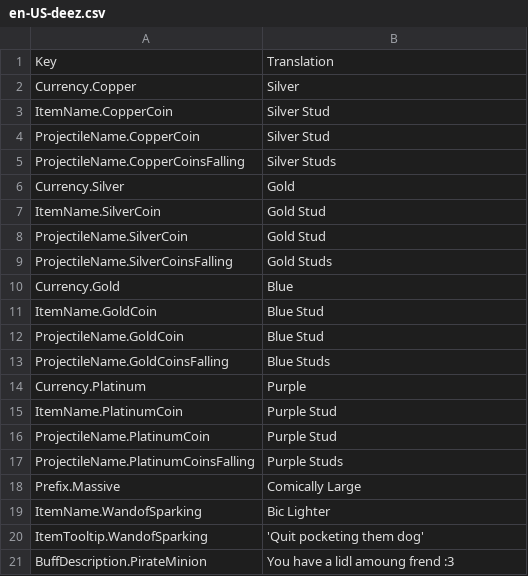
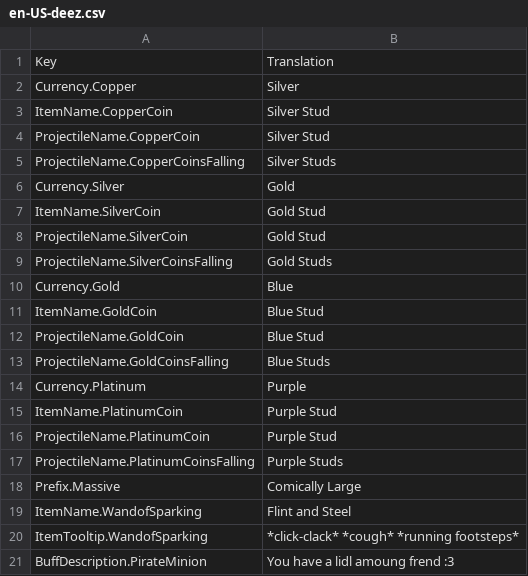
Before and after one commit to actioncranky/deez, a CSV file: DN Clan Official Pack/Content/Localization/en-US-deez.csv, drawn as a sheet.

Commit message:
Changed Wand of Sparking
Updated Wand of Sparking from 'Bic Lighter' to 'Flint and Steel'

```diff
--- a/DN Clan Official Pack/Content/Localization/en-US-deez.csv
+++ b/DN Clan Official Pack/Content/Localization/en-US-deez.csv
@@ -18,4 +18,4 @@ ProjectileName.PlatinumCoinsFalling,Purple Studs
 Prefix.Massive,Comically Large
-ItemName.WandofSparking,Bic Lighter
-ItemTooltip.WandofSparking,"'Quit pocketing them dog'"
+ItemName.WandofSparking,Flint and Steel
+ItemTooltip.WandofSparking,"*click-clack* *cough* *running footsteps*"
 BuffDescription.PirateMinion,You have a lidl amoung frend :3
```
Also changed, not shown: 4 other files.
